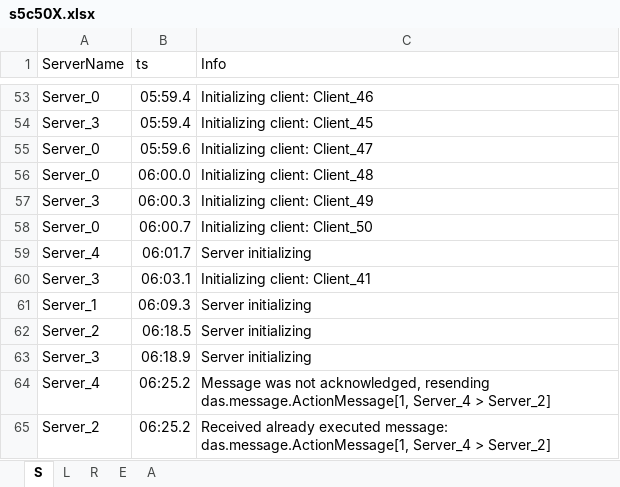
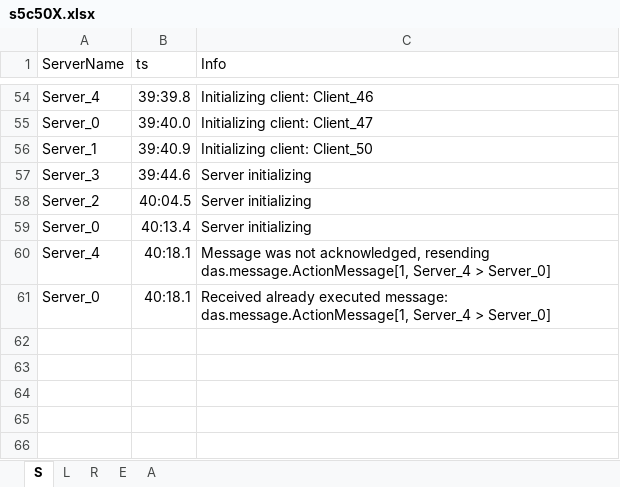
Before and after one commit to JeroennC/IN4391-DAS, an Excel workbook: results/s5c50X.xlsx, sheet S, drawn as a sheet; only a part is shown, gaps mark what is left out; values as stored, in another font and other column widths than the file's, no borders; removed rows and columns are numbered as before the commit, all else as after; the diff covers the shown part only; the diff names each change by its address in the sheet, - before the commit and + after, or states it on an @@ line.

```diff
--- a/results/s5c50X.xlsx (sheet S)
+++ b/results/s5c50X.xlsx (sheet S)
-A54 (ServerName): Server_0
+A54 (ServerName): Server_4
-B54 (ts): 05:59.4
+B54 (ts): 39:39.8
-row 54: Server_3 | 05:59.4 | Initializing client: Client_45
-B55 (ts): 05:59.6
+B55 (ts): 39:40.0
-row 56: Server_0 | 06:00.0 | Initializing client: Client_48
-row 57: Server_3 | 06:00.3 | Initializing client: Client_49
-A56 (ServerName): Server_0
+A56 (ServerName): Server_1
-B56 (ts): 06:00.7
+B56 (ts): 39:40.9
-row 59: Server_4 | 06:01.7 | Server initializing
-B57 (ts): 06:03.1
+B57 (ts): 39:44.6
-C57 (Info): Initializing client: Client_41
+C57 (Info): Server initializing
-row 61: Server_1 | 06:09.3 | Server initializing
-B58 (ts): 06:18.5
+B58 (ts): 40:04.5
-A59 (ServerName): Server_3
+A59 (ServerName): Server_0
-B59 (ts): 06:18.9
+B59 (ts): 40:13.4
-B60 (ts): 06:25.2
+B60 (ts): 40:18.1
-C60 (Info): …Server_4 > Server_2]
+C60 (Info): …Server_4 > Server_0]
-row 65: Server_2 | 06:25.2 | Received already executed message: das.message.ActionMessage[1, Server_4 > Server_2]
+row 61: Server_0 | 40:18.1 | Received already executed message: das.message.ActionMessage[1, Server_4 > Server_0]
```
Also changed, not shown: 17 added rows, 16 removed rows and 64 edited cells elsewhere in this sheet, sheet A, sheet R, sheet E, sheet L.
